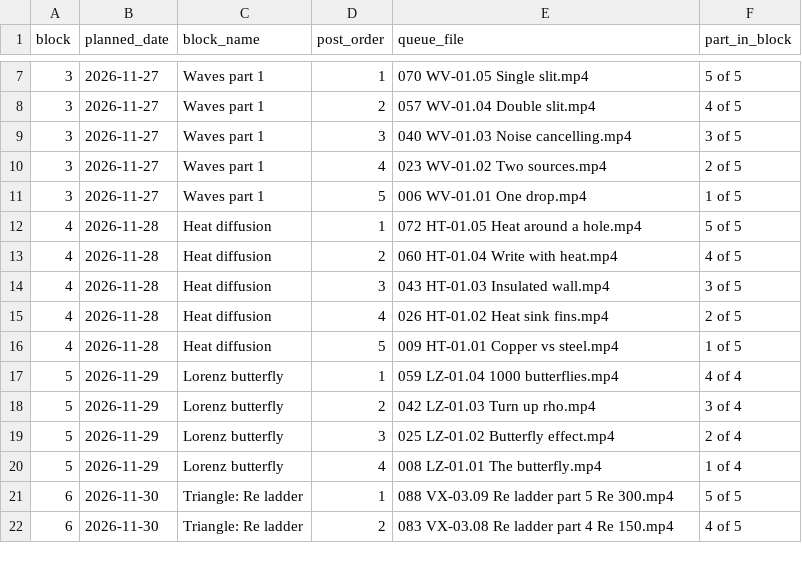
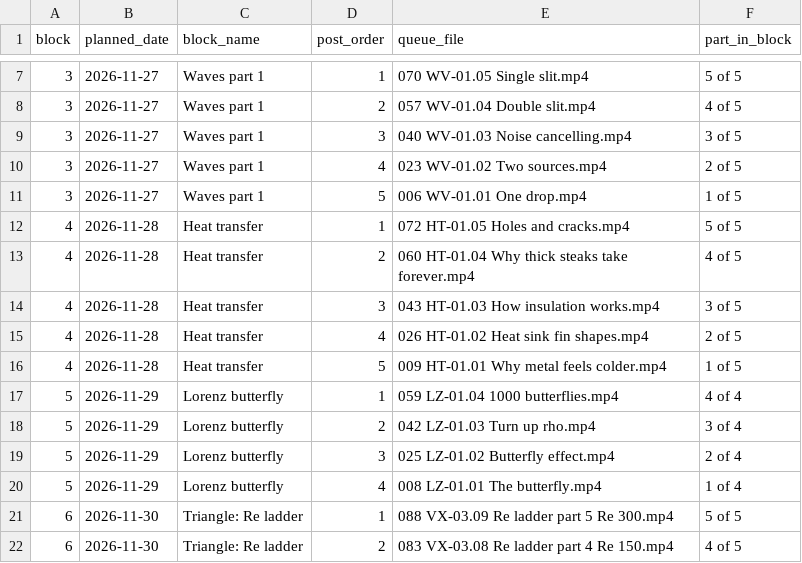
Before and after one commit to themayfairmaths/mayfair-poster, a CSV file: blocks.csv, drawn as a sheet; only a part is shown, gaps mark what is left out.

Commit message:
Change topic from 'Heat diffusion' to 'Heat transfer'
Updated the topic from 'Heat diffusion' to 'Heat transfer' and modified the associated video titles.

```diff
--- a/blocks.csv
+++ b/blocks.csv
@@ -11,7 +11,7 @@ block,planned_date,block_name,post_order,queue_file,part_in_block
 3,2026-11-27,Waves part 1,5,006 WV-01.01 One drop.mp4,1 of 5
-4,2026-11-28,Heat diffusion,1,072 HT-01.05 Heat around a hole.mp4,5 of 5
-4,2026-11-28,Heat diffusion,2,060 HT-01.04 Write with heat.mp4,4 of 5
-4,2026-11-28,Heat diffusion,3,043 HT-01.03 Insulated wall.mp4,3 of 5
-4,2026-11-28,Heat diffusion,4,026 HT-01.02 Heat sink fins.mp4,2 of 5
-4,2026-11-28,Heat diffusion,5,009 HT-01.01 Copper vs steel.mp4,1 of 5
+4,2026-11-28,Heat transfer,1,072 HT-01.05 Holes and cracks.mp4,5 of 5
+4,2026-11-28,Heat transfer,2,060 HT-01.04 Why thick steaks take forever.mp4,4 of 5
+4,2026-11-28,Heat transfer,3,043 HT-01.03 How insulation works.mp4,3 of 5
+4,2026-11-28,Heat transfer,4,026 HT-01.02 Heat sink fin shapes.mp4,2 of 5
+4,2026-11-28,Heat transfer,5,009 HT-01.01 Why metal feels colder.mp4,1 of 5
 5,2026-11-29,Lorenz butterfly,1,059 LZ-01.04 1000 butterflies.mp4,4 of 4
```
